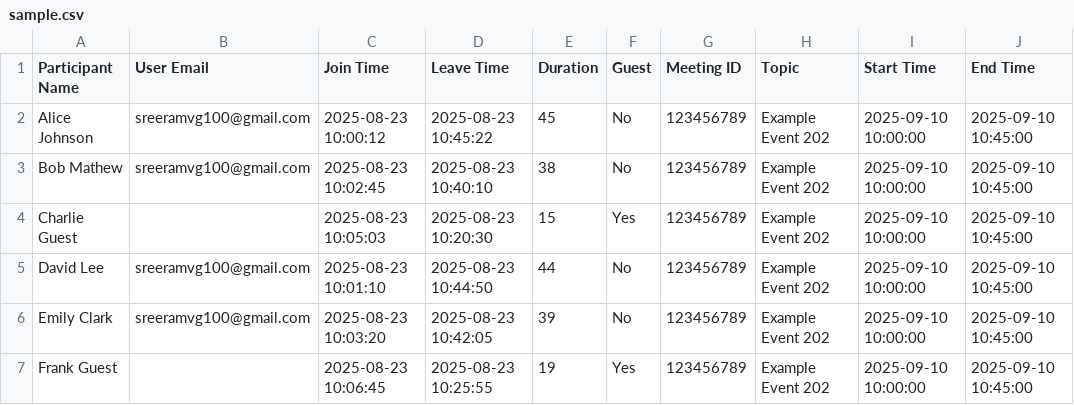
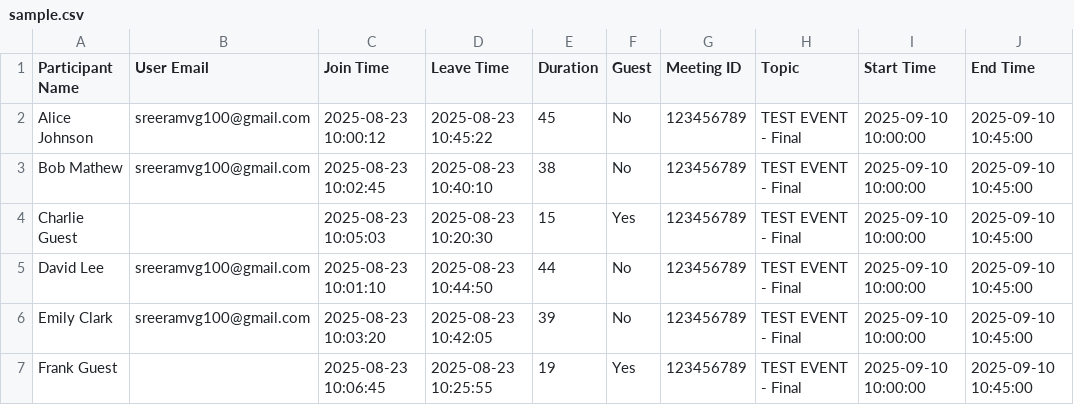
Before and after one commit to SR-005/RollCall3, a CSV file: sample.csv, drawn as a sheet.

```diff
--- a/sample.csv
+++ b/sample.csv
@@ -1,7 +1,7 @@
 Participant Name,User Email,Join Time,Leave Time,Duration,Guest,Meeting ID,Topic,Start Time,End Time
-Alice Johnson,sreeramvg100@gmail.com,2025-08-23 10:00:12,2025-08-23 10:45:22,45,No,123456789,Example Event 202,2025-09-10 10:00:00,2025-09-10 10:45:00
-Bob Mathew,sreeramvg100@gmail.com,2025-08-23 10:02:45,2025-08-23 10:40:10,38,No,123456789,Example Event 202,2025-09-10 10:00:00,2025-09-10 10:45:00
-Charlie Guest,,2025-08-23 10:05:03,2025-08-23 10:20:30,15,Yes,123456789,Example Event 202,2025-09-10 10:00:00,2025-09-10 10:45:00
-David Lee,sreeramvg100@gmail.com,2025-08-23 10:01:10,2025-08-23 10:44:50,44,No,123456789,Example Event 202,2025-09-10 10:00:00,2025-09-10 10:45:00
-Emily Clark,sreeramvg100@gmail.com,2025-08-23 10:03:20,2025-08-23 10:42:05,39,No,123456789,Example Event 202,2025-09-10 10:00:00,2025-09-10 10:45:00
-Frank Guest,,2025-08-23 10:06:45,2025-08-23 10:25:55,19,Yes,123456789,Example Event 202,2025-09-10 10:00:00,2025-09-10 10:45:00
+Alice Johnson,sreeramvg100@gmail.com,2025-08-23 10:00:12,2025-08-23 10:45:22,45,No,123456789, TEST EVENT - Final ,2025-09-10 10:00:00,2025-09-10 10:45:00
+Bob Mathew,sreeramvg100@gmail.com,2025-08-23 10:02:45,2025-08-23 10:40:10,38,No,123456789,TEST EVENT - Final,2025-09-10 10:00:00,2025-09-10 10:45:00
+Charlie Guest,,2025-08-23 10:05:03,2025-08-23 10:20:30,15,Yes,123456789,TEST EVENT - Final,2025-09-10 10:00:00,2025-09-10 10:45:00
+David Lee,sreeramvg100@gmail.com,2025-08-23 10:01:10,2025-08-23 10:44:50,44,No,123456789,TEST EVENT - Final,2025-09-10 10:00:00,2025-09-10 10:45:00
+Emily Clark,sreeramvg100@gmail.com,2025-08-23 10:03:20,2025-08-23 10:42:05,39,No,123456789,TEST EVENT - Final,2025-09-10 10:00:00,2025-09-10 10:45:00
+Frank Guest,,2025-08-23 10:06:45,2025-08-23 10:25:55,19,Yes,123456789,TEST EVENT - Final,2025-09-10 10:00:00,2025-09-10 10:45:00
```
Also changed, not shown: uploads/sample.csv, 3 other files.
